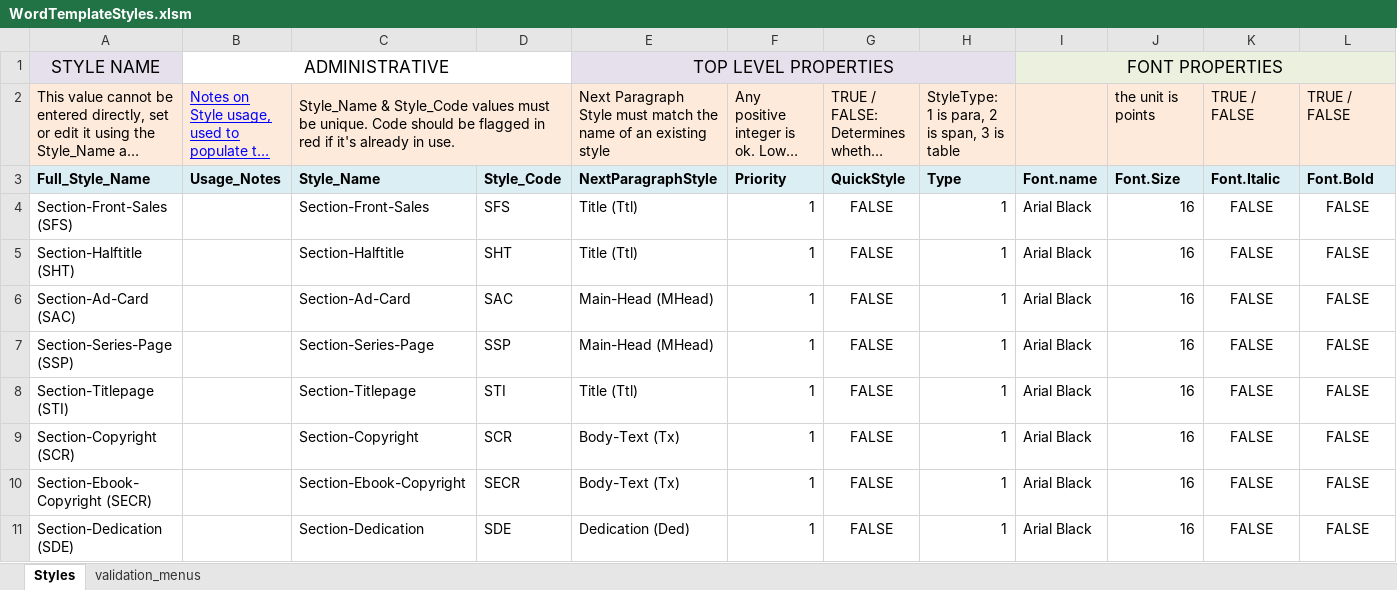
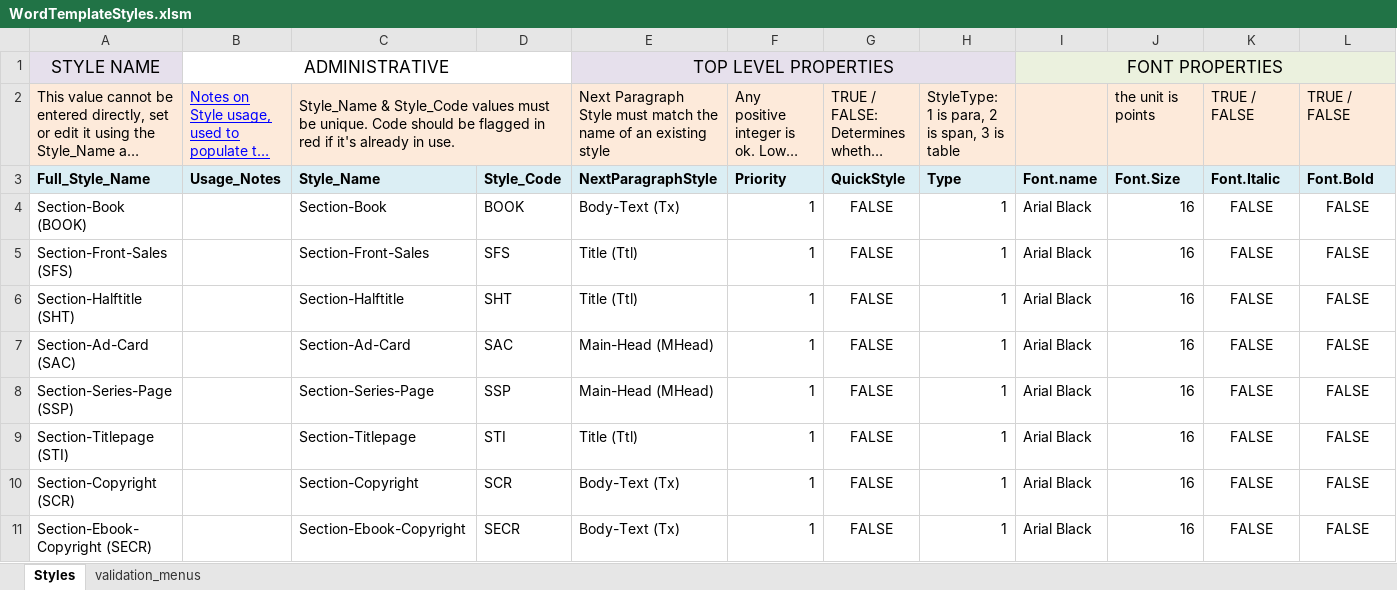
Before and after one commit to macmillanpublishers/Word-template_assets, an Excel workbook: StyleTemplate_auto-generate/WordTemplateStyles.xlsm, sheet Styles, drawn as a sheet; only a part is shown; the shorter side is filled out with more unchanged rows; long unchanged cells end in …; values as stored, in another font and other column widths than the file's, no borders; conditional formats and table styles not drawn; rows hold the shown columns only; the diff names each change by its address in the sheet, - before the commit and + after, or states it on an @@ line.

Commit message:
added book style per RSuite requirement

```diff
--- a/StyleTemplate_auto-generate/WordTemplateStyles.xlsm (sheet Styles)
+++ b/StyleTemplate_auto-generate/WordTemplateStyles.xlsm (sheet Styles)
+row 4: Section-Book (BOOK) |  | Section-Book | BOOK | Body-Text (Tx) | 1 | FALSE | 1 | Arial Black | 16 | FALSE | FALSE
```
Also changed, not shown: 5 other files.
